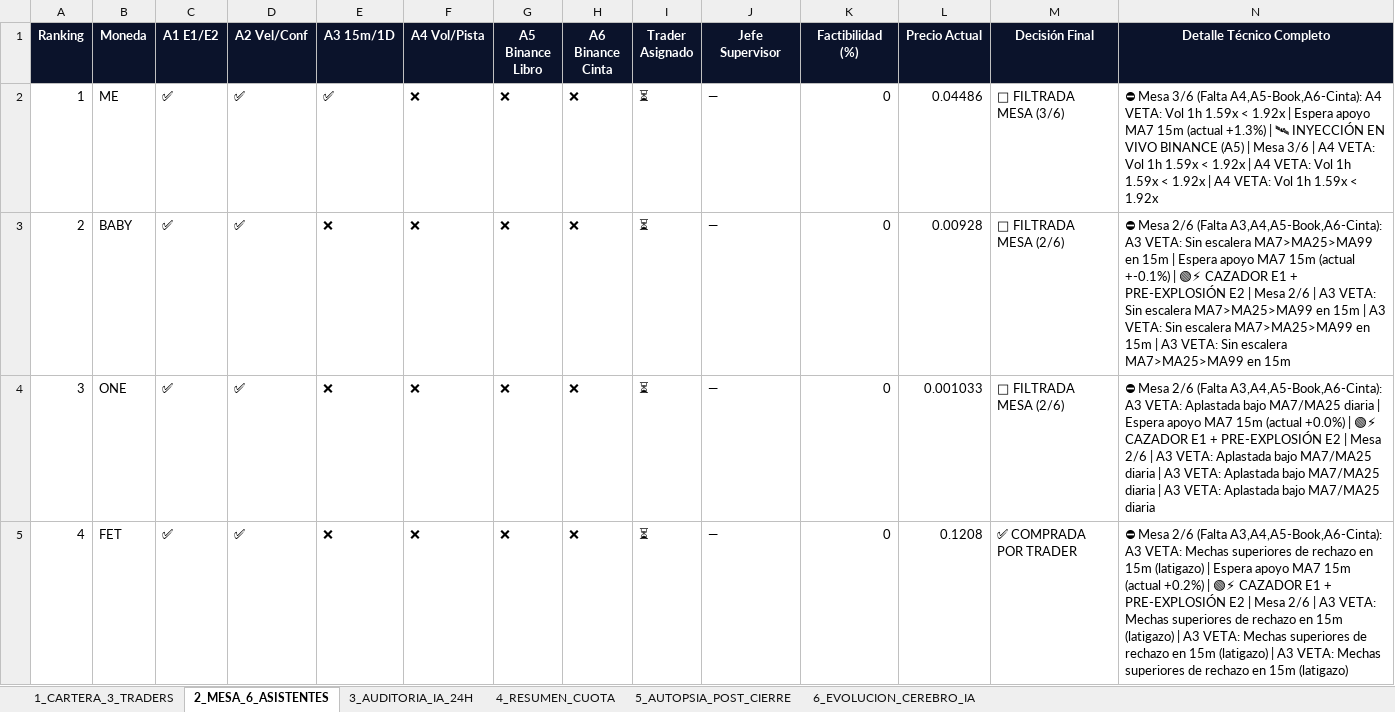
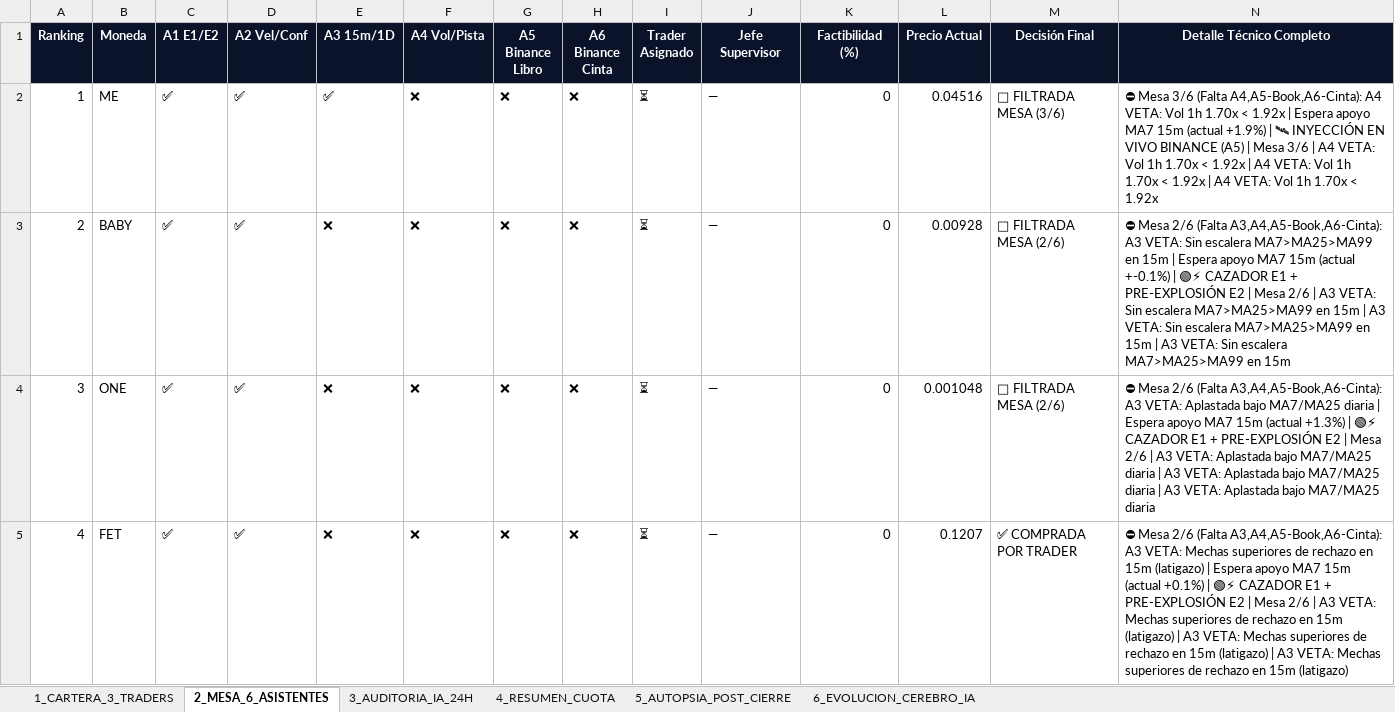
Before and after one commit to kjanoto-coder/panel-cripto, an Excel workbook: AUDITORIA_SEMANAL_PRUEBA.xlsx, sheet 2_MESA_6_ASISTENTES, drawn as a sheet; only a part is shown; values as stored, in another font and other column widths than the file's, no borders; the diff covers the shown part only; the diff names each change by its address in the sheet, - before the commit and + after, or states it on an @@ line.

```diff
--- a/AUDITORIA_SEMANAL_PRUEBA.xlsx (sheet 2_MESA_6_ASISTENTES)
+++ b/AUDITORIA_SEMANAL_PRUEBA.xlsx (sheet 2_MESA_6_ASISTENTES)
-L2 (Precio Actual): 0.04486
+L2 (Precio Actual): 0.04516
-N2 (Detalle Técnico Completo): …Vol 1h 1.59x < 1.92x | Espera apoyo MA7 15m (actual +1.3%) | 🛰 INYECCIÓN EN VIVO BINANCE (A5) | Mesa 3/6 | A4 VETA: Vol 1h 1.59x < 1.92x | A4 VETA: Vol 1h 1.59x < 1.92x | A4 VETA: Vol 1h 1.59x < 1.92x
+N2 (Detalle Técnico Completo): …Vol 1h 1.70x < 1.92x | Espera apoyo MA7 15m (actual +1.9%) | 🛰 INYECCIÓN EN VIVO BINANCE (A5) | Mesa 3/6 | A4 VETA: Vol 1h 1.70x < 1.92x | A4 VETA: Vol 1h 1.70x < 1.92x | A4 VETA: Vol 1h 1.70x < 1.92x
-L4 (Precio Actual): 0.001033
+L4 (Precio Actual): 0.001048
-N4 (Detalle Técnico Completo): …15m (actual +0.0%) | 🟢⚡…
+N4 (Detalle Técnico Completo): …15m (actual +1.3%) | 🟢⚡…
-L5 (Precio Actual): 0.1208
+L5 (Precio Actual): 0.1207
-N5 (Detalle Técnico Completo): …15m (actual +0.2%) | 🟢⚡…
+N5 (Detalle Técnico Completo): …15m (actual +0.1%) | 🟢⚡…
```
Also changed, not shown: 13 edited cells elsewhere in this sheet, sheet 3_AUDITORIA_IA_24H, sheet 1_CARTERA_3_TRADERS, sheet 5_AUTOPSIA_POST_CIERRE, sheet 4_RESUMEN_CUOTA, sheet 6_EVOLUCION_CEREBRO_IA, 3 other files.
